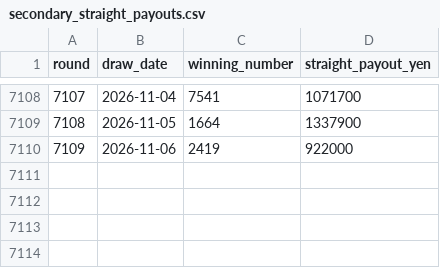
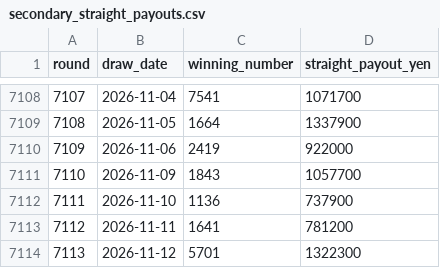
Before and after one commit to Joker7822/NUMBERS4_AI_AGENT, a CSV file: data/secondary_straight_payouts.csv, drawn as a sheet; only a part is shown, gaps mark what is left out; the diff names each change by its address in the sheet, - before the commit and + after, or states it on an @@ line.

```diff
--- a/data/secondary_straight_payouts.csv
+++ b/data/secondary_straight_payouts.csv
+row 7111: 7110 | 2026-11-09 | 1843 | 1057700
+row 7112: 7111 | 2026-11-10 | 1136 | 737900
+row 7113: 7112 | 2026-11-11 | 1641 | 781200
+row 7114: 7113 | 2026-11-12 | 5701 | 1322300
```
Also changed, not shown: data/historical_results.csv, data/secondary_box_payouts.csv, 8 other files.
